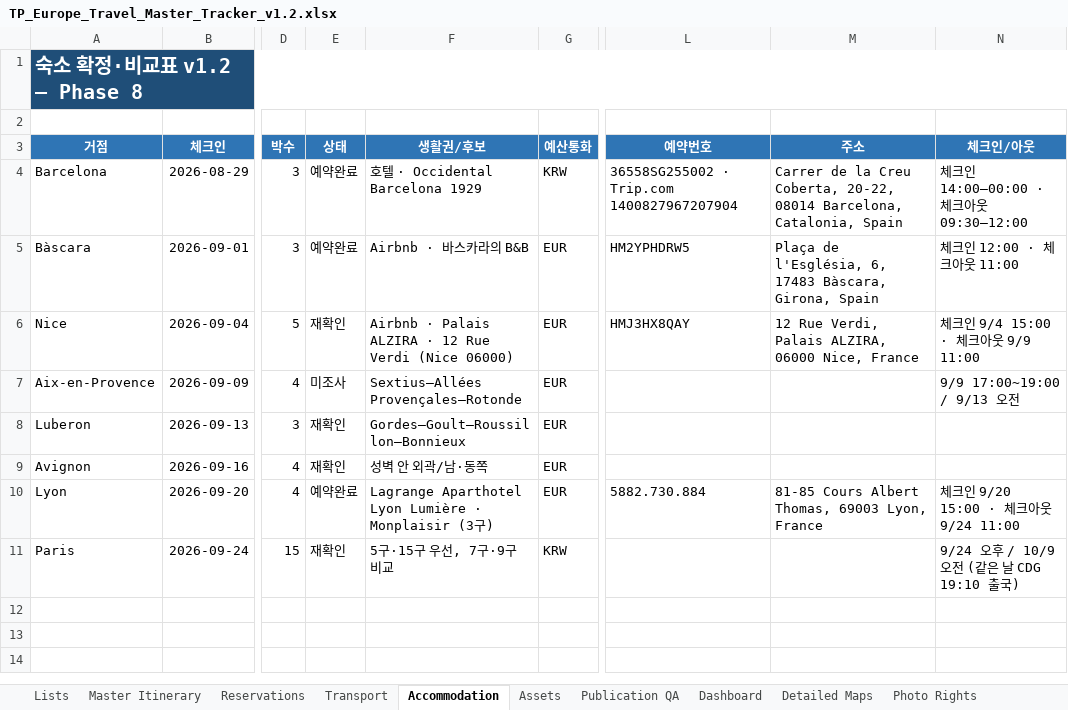
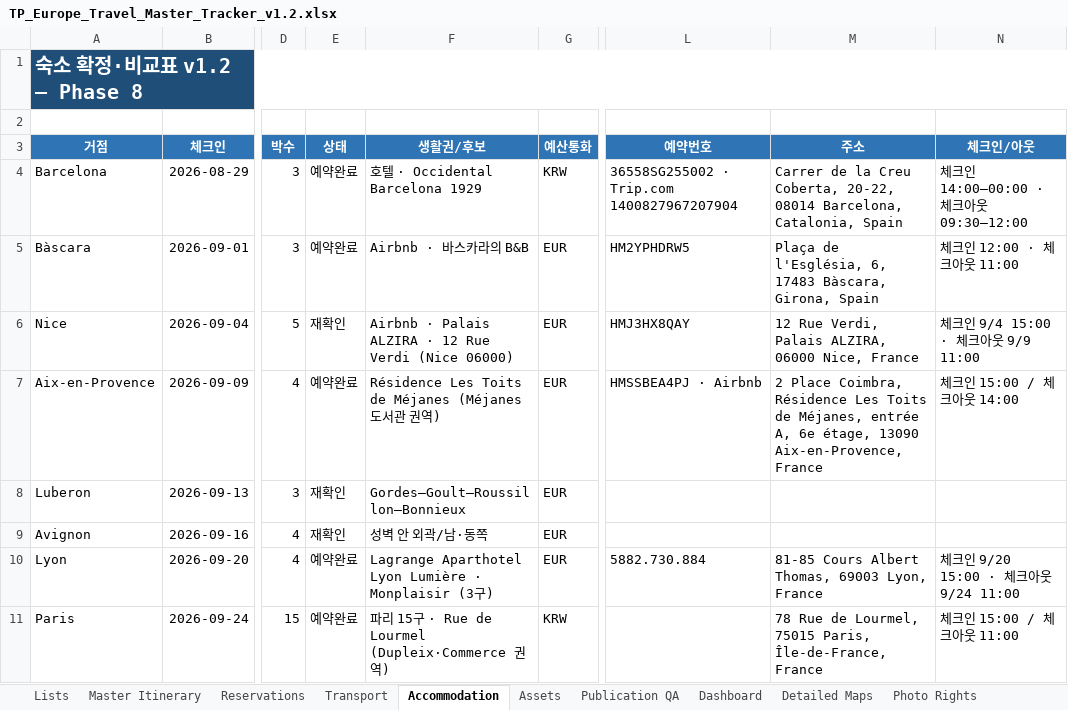
Before and after one commit to jeongjae/SP-FR-guidebook, an Excel workbook: source/OPERATIONS/TP_Europe_Travel_Master_Tracker_v1.2.xlsx, sheet Accommodation, drawn as a sheet; only a part is shown, gaps mark what is left out; values as stored, in another font and other column widths than the file's, no borders; the diff names each change by its address in the sheet, - before the commit and + after, or states it on an @@ line.

```diff
--- a/source/OPERATIONS/TP_Europe_Travel_Master_Tracker_v1.2.xlsx (sheet Accommodation)
+++ b/source/OPERATIONS/TP_Europe_Travel_Master_Tracker_v1.2.xlsx (sheet Accommodation)
-E7 (상태): 미조사
+E7 (상태): 예약완료
-F7 (생활권/후보): Sextius–Allées Provençales–Rotonde
+F7 (생활권/후보): Résidence Les Toits de Méjanes (Méjanes 도서관 권역)
-L7 (예약번호): (empty)
+L7 (예약번호): HMSSBEA4PJ · Airbnb
-M7 (주소): (empty)
+M7 (주소): 2 Place Coimbra, Résidence Les Toits de Méjanes, entrée A, 6e étage, 13090 Aix-en-Provence, France
-N7 (체크인/아웃): 9/9 17:00~19:00 / 9/13 오전
+N7 (체크인/아웃): 체크인 15:00 / 체크아웃 14:00
-E11 (상태): 재확인
+E11 (상태): 예약완료
-F11 (생활권/후보): 5구·15구 우선, 7구·9구 비교
+F11 (생활권/후보): 파리 15구 · Rue de Lourmel (Dupleix·Commerce 권역)
-M11 (주소): (empty)
+M11 (주소): 78 Rue de Lourmel, 75015 Paris, Île-de-France, France
-N11 (체크인/아웃): 9/24 오후 / 10/9 오전 (같은 날 CDG 19:10 출국)
+N11 (체크인/아웃): 체크인 15:00 / 체크아웃 11:00
```
Also changed, not shown: sheet Reservations, 27 other files.
